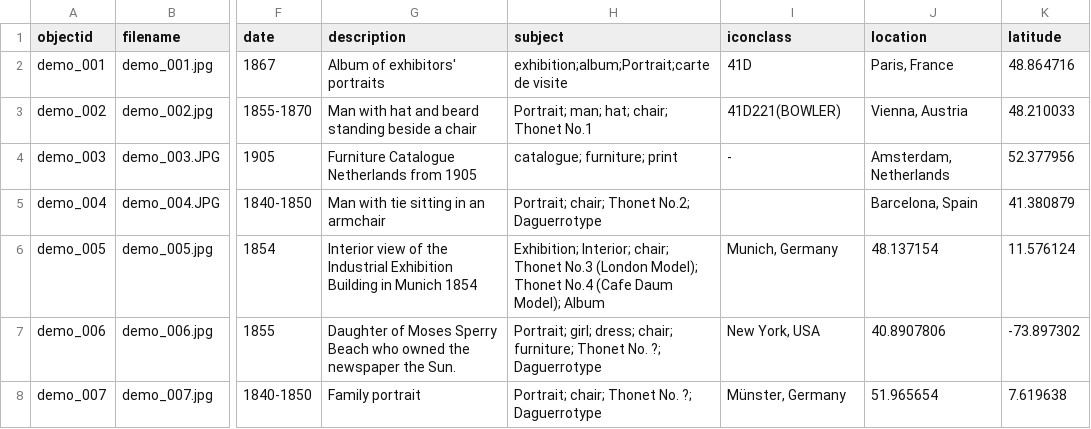
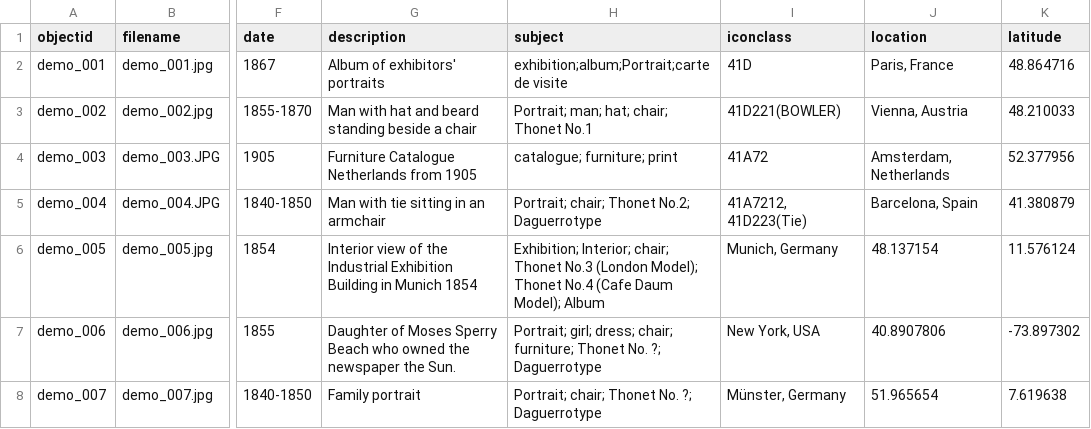
Before and after one commit to Fraukindermann/Mapping-Thonet, a CSV file: _data/demo-metadata.csv, drawn as a sheet; only a part is shown, gaps mark what is left out; the diff names each change by its address in the sheet, - before the commit and + after, or states it on an @@ line.

Commit message:
Update demo-metadata.csv

```diff
--- a/_data/demo-metadata.csv
+++ b/_data/demo-metadata.csv
-I4 (iconclass): -
+I4 (iconclass): 41A72
-I5 (iconclass): (empty)
+I5 (iconclass): 41A7212, 41D223(Tie)
```
